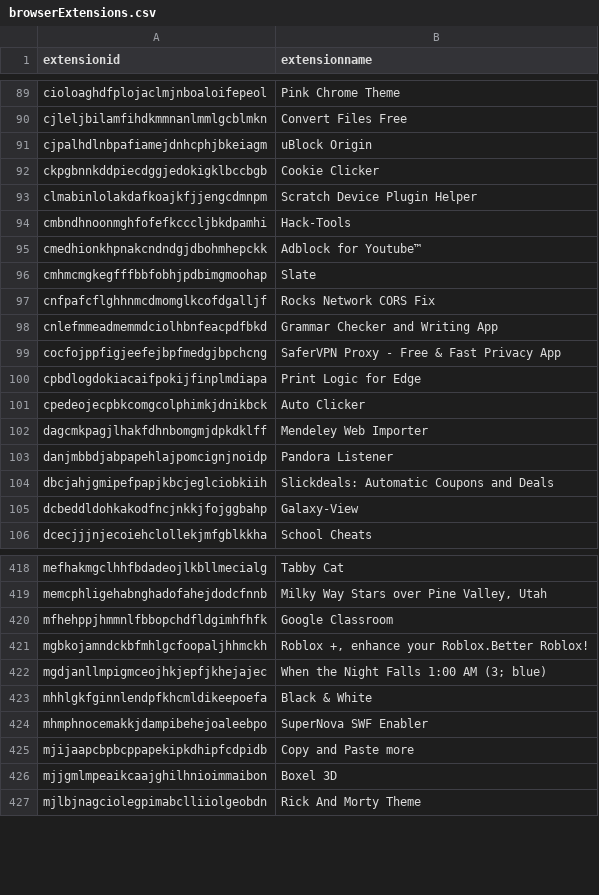
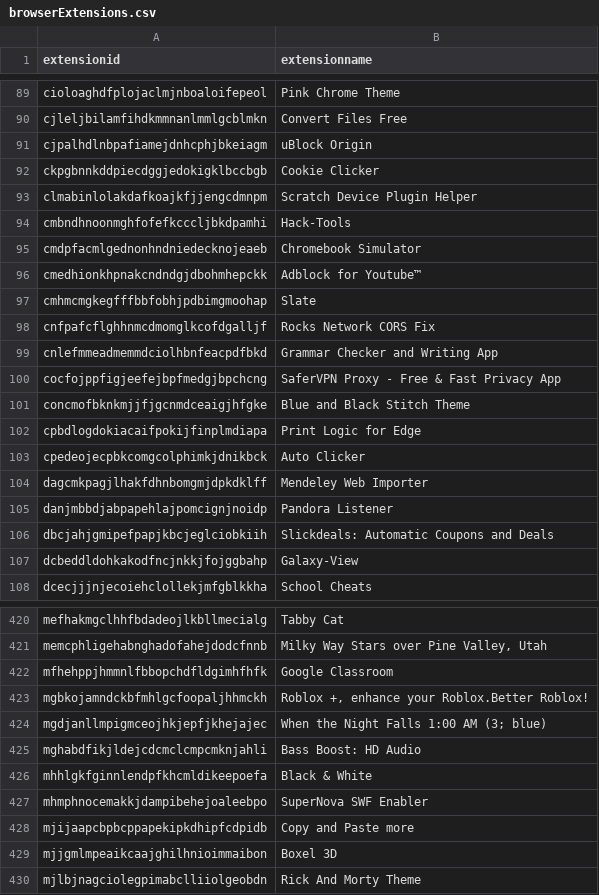
Before and after one commit to Nassau-BOCES/BOCES-IOCS, a CSV file: IOCS/browserExtensions.csv, drawn as a sheet; only a part is shown, gaps mark what is left out; the diff names each change by its address in the sheet, - before the commit and + after, or states it on an @@ line.

Commit message:
message

```diff
--- a/IOCS/browserExtensions.csv
+++ b/IOCS/browserExtensions.csv
+row 95: cmdpfacmlgednonhndniedecknojeaeb | Chromebook Simulator
+row 101: concmofbknkmjjfjgcnmdceaigjhfgke | Blue and Black Stitch Theme
+row 425: mghabdfikjldejcdcmclcmpcmknjahli | Bass Boost: HD Audio
```
